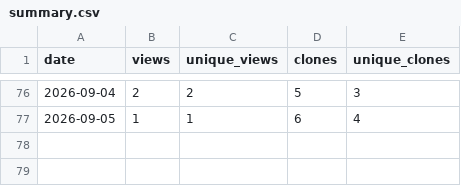
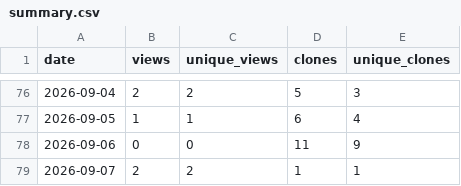
Before and after one commit to masolele/Global_cocoa_farms, a CSV file: traffic-history/summary.csv, drawn as a sheet; only a part is shown, gaps mark what is left out; the diff names each change by its address in the sheet, - before the commit and + after, or states it on an @@ line.

```diff
--- a/traffic-history/summary.csv
+++ b/traffic-history/summary.csv
+row 78: 2026-09-06 | 0 | 0 | 11 | 9
+row 79: 2026-09-07 | 2 | 2 | 1 | 1
```
Also changed, not shown: 2 other files.
